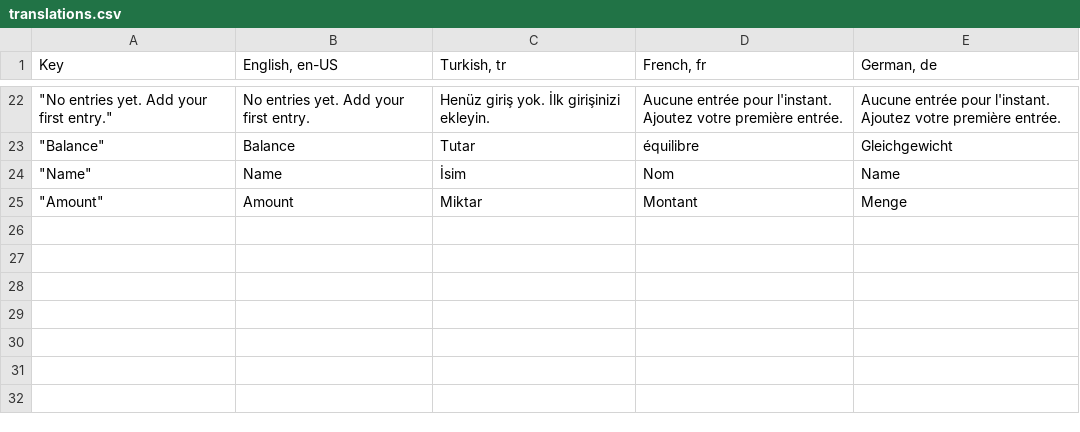
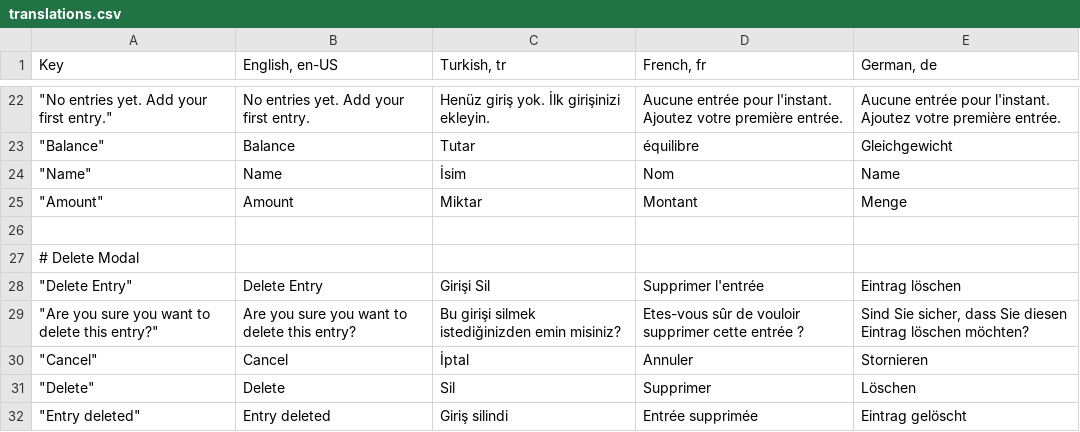
Before and after one commit to kaankaltakkiran/Quasar_projelerim, a CSV file: moneyballs/translations.csv, drawn as a sheet; only a part is shown, gaps mark what is left out.

Commit message:
for entries page delete modal added lang translation

```diff
--- a/moneyballs/translations.csv
+++ b/moneyballs/translations.csv
@@ -25 +25,9 @@ Key,"English, en-US","Turkish, tr","French, fr","German, de"
 """Amount""","Amount","Miktar","Montant","Menge"
+,,,,
+# Delete Modal
+"""Delete Entry""","Delete Entry","Girişi Sil","Supprimer l'entrée","Eintrag löschen"
+"""Are you sure you want to delete this entry?""
+","Are you sure you want to delete this entry?","Bu girişi silmek istediğinizden emin misiniz?","Etes-vous sûr de vouloir supprimer cette entrée ?","Sind Sie sicher, dass Sie diesen Eintrag löschen möchten?"
+"""Cancel""","Cancel","İptal","Annuler","Stornieren"
+"""Delete""","Delete","Sil","Supprimer","Löschen"
+"""Entry deleted""","Entry deleted","Giriş silindi","Entrée supprimée","Eintrag gelöscht"
```
Also changed, not shown: 6 other files.
